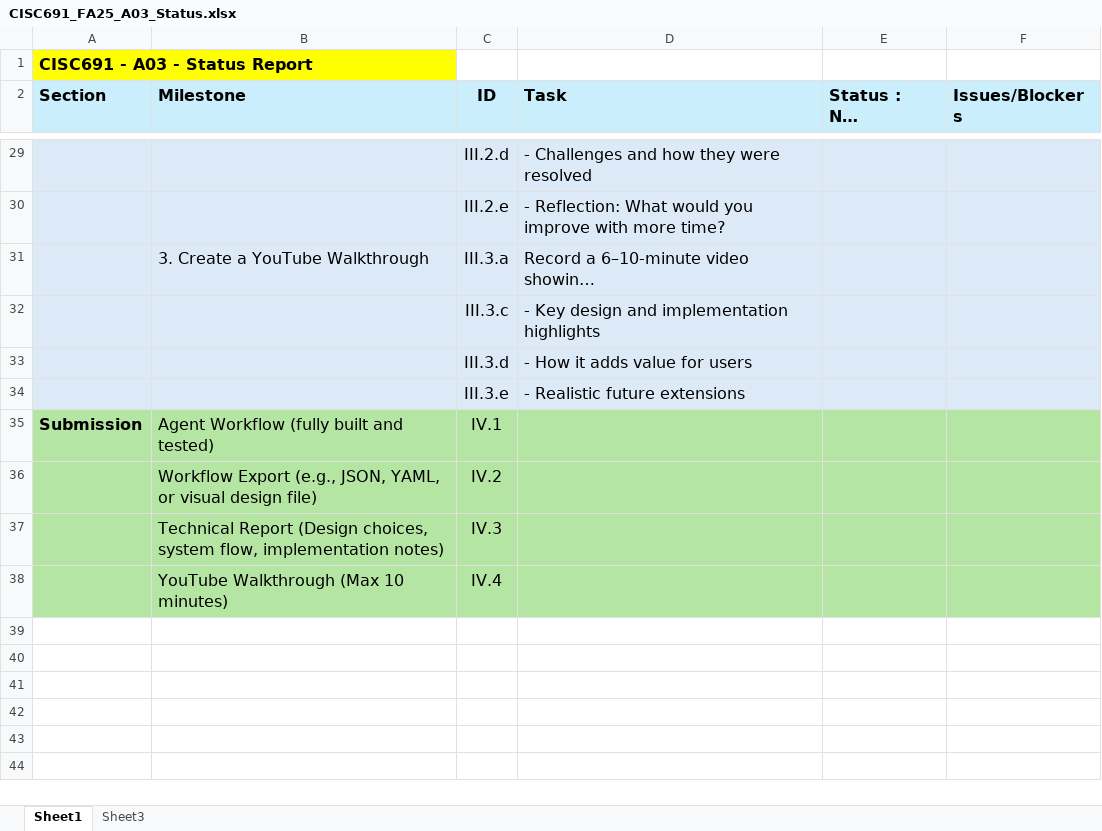
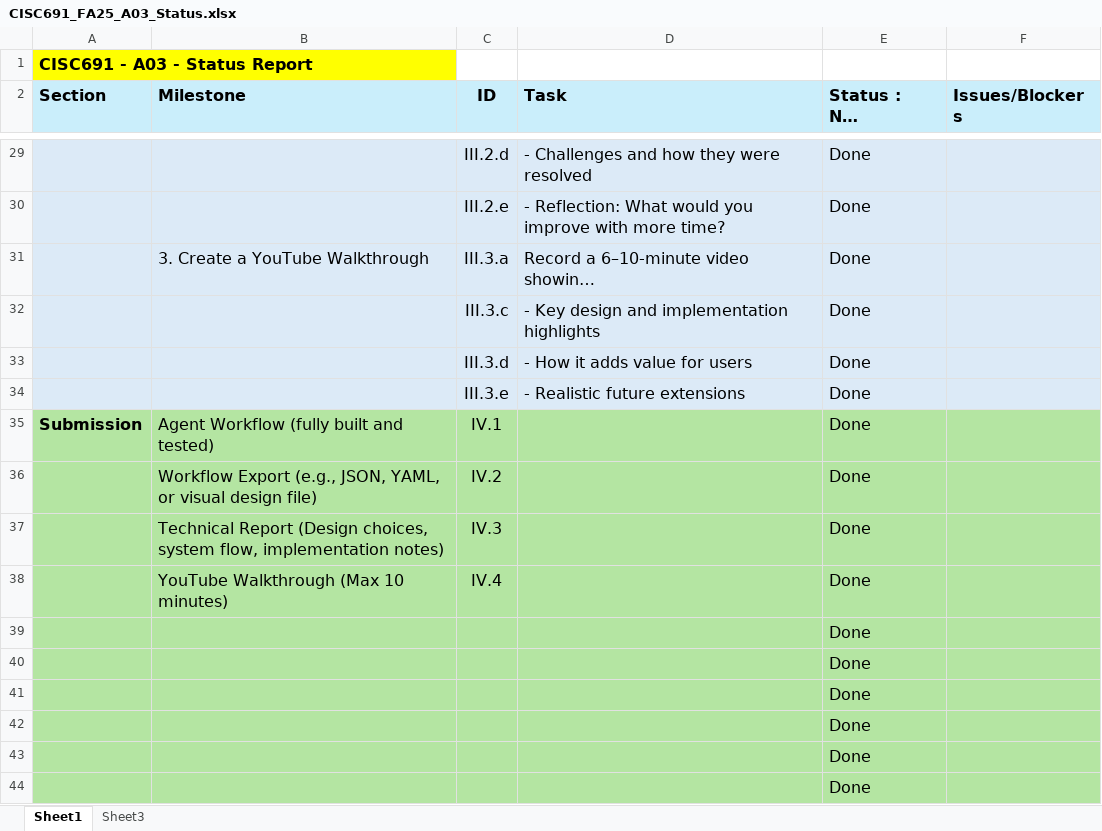
Before and after one commit to Rushi6767/AI-Job-Assistant, an Excel workbook: CISC691_FA25_A03_Status.xlsx, sheet Sheet1, drawn as a sheet; only a part is shown, gaps mark what is left out; long unchanged cells end in …; values as stored, in another font and other column widths than the file's, no borders; the diff covers the shown part only; the diff names each change by its address in the sheet, - before the commit and + after, or states it on an @@ line.

Commit message:
Update Status Sheet

```diff
--- a/CISC691_FA25_A03_Status.xlsx (sheet Sheet1)
+++ b/CISC691_FA25_A03_Status.xlsx (sheet Sheet1)
-E29:E38: (empty)
+E29:E38: Done
+row 39:  |  |  |  | Done
+row 40:  |  |  |  | Done
+row 41:  |  |  |  | Done
+row 42:  |  |  |  | Done
+row 43:  |  |  |  | Done
+row 44:  |  |  |  | Done
```
Also changed, not shown: 26 edited cells elsewhere in this sheet.
